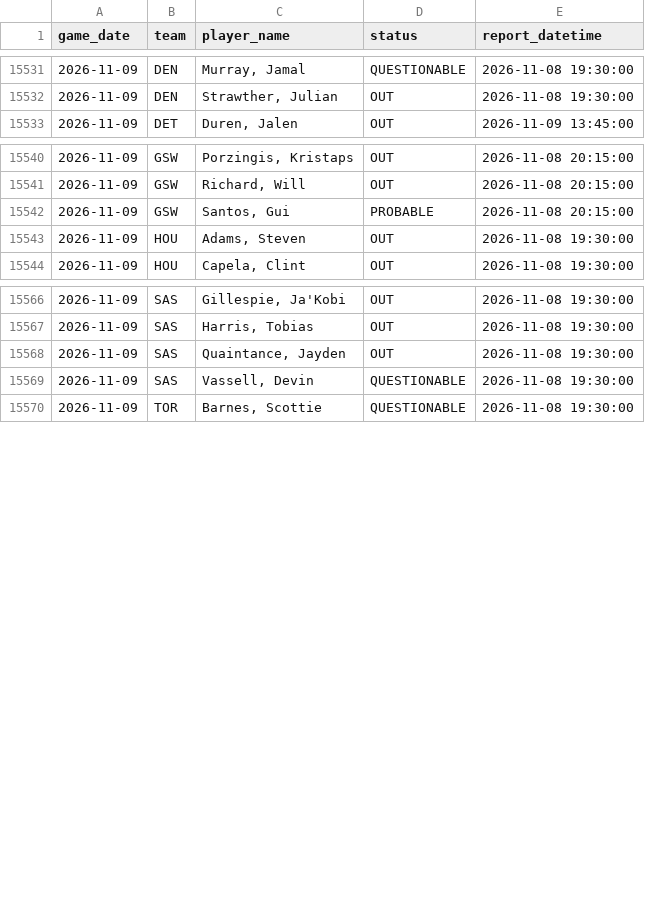
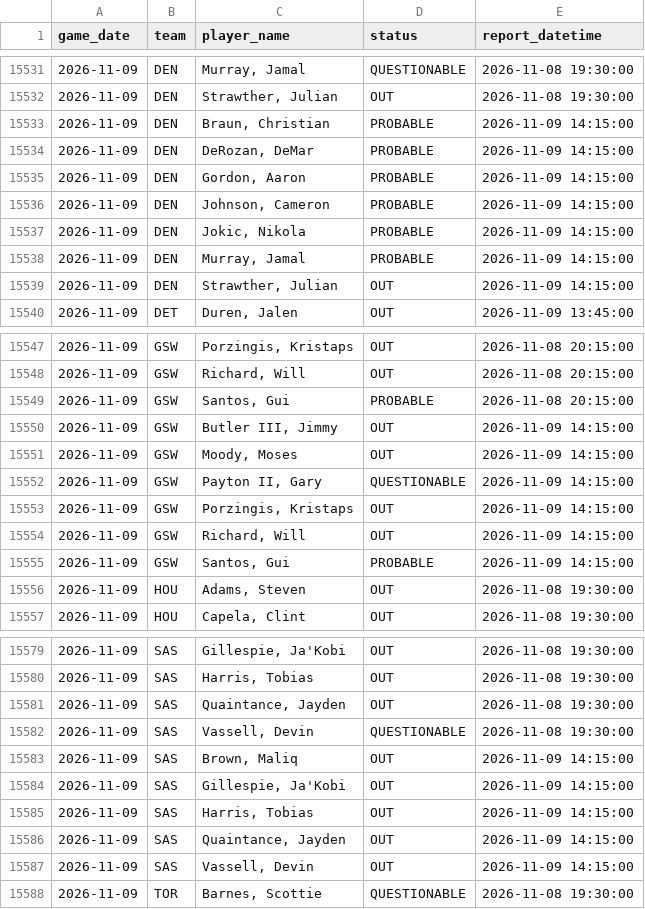
Before and after one commit to brianbzeng/nbamodel, a CSV file: data/raw/official_nba_injuries_players_live.csv, drawn as a sheet; only a part is shown, gaps mark what is left out; the diff names each change by its address in the sheet, - before the commit and + after, or states it on an @@ line.

```diff
--- a/data/raw/official_nba_injuries_players_live.csv
+++ b/data/raw/official_nba_injuries_players_live.csv
+row 15533: 2026-11-09 | DEN | Braun, Christian | PROBABLE | 2026-11-09 14:15:00
+row 15534: 2026-11-09 | DEN | DeRozan, DeMar | PROBABLE | 2026-11-09 14:15:00
+row 15535: 2026-11-09 | DEN | Gordon, Aaron | PROBABLE | 2026-11-09 14:15:00
+row 15536: 2026-11-09 | DEN | Johnson, Cameron | PROBABLE | 2026-11-09 14:15:00
+row 15537: 2026-11-09 | DEN | Jokic, Nikola | PROBABLE | 2026-11-09 14:15:00
+row 15538: 2026-11-09 | DEN | Murray, Jamal | PROBABLE | 2026-11-09 14:15:00
+row 15539: 2026-11-09 | DEN | Strawther, Julian | OUT | 2026-11-09 14:15:00
+row 15550: 2026-11-09 | GSW | Butler III, Jimmy | OUT | 2026-11-09 14:15:00
+row 15551: 2026-11-09 | GSW | Moody, Moses | OUT | 2026-11-09 14:15:00
+row 15552: 2026-11-09 | GSW | Payton II, Gary | QUESTIONABLE | 2026-11-09 14:15:00
+row 15553: 2026-11-09 | GSW | Porzingis, Kristaps | OUT | 2026-11-09 14:15:00
+row 15554: 2026-11-09 | GSW | Richard, Will | OUT | 2026-11-09 14:15:00
+row 15555: 2026-11-09 | GSW | Santos, Gui | PROBABLE | 2026-11-09 14:15:00
+row 15583: 2026-11-09 | SAS | Brown, Maliq | OUT | 2026-11-09 14:15:00
+row 15584: 2026-11-09 | SAS | Gillespie, Ja'Kobi | OUT | 2026-11-09 14:15:00
+row 15585: 2026-11-09 | SAS | Harris, Tobias | OUT | 2026-11-09 14:15:00
+row 15586: 2026-11-09 | SAS | Quaintance, Jayden | OUT | 2026-11-09 14:15:00
+row 15587: 2026-11-09 | SAS | Vassell, Devin | OUT | 2026-11-09 14:15:00
```
Also changed, not shown: data/raw/nba_daily_predictions.csv, data/raw/official_nba_injuries_by_team_live.csv.
